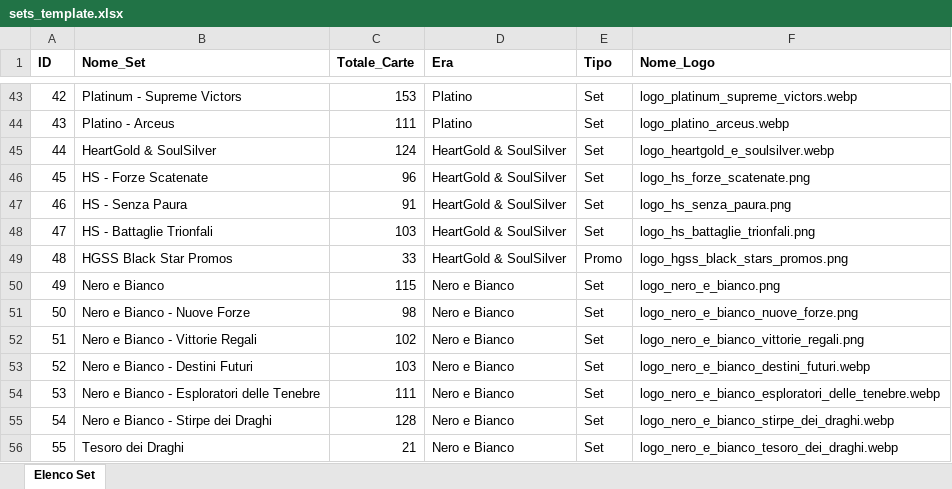
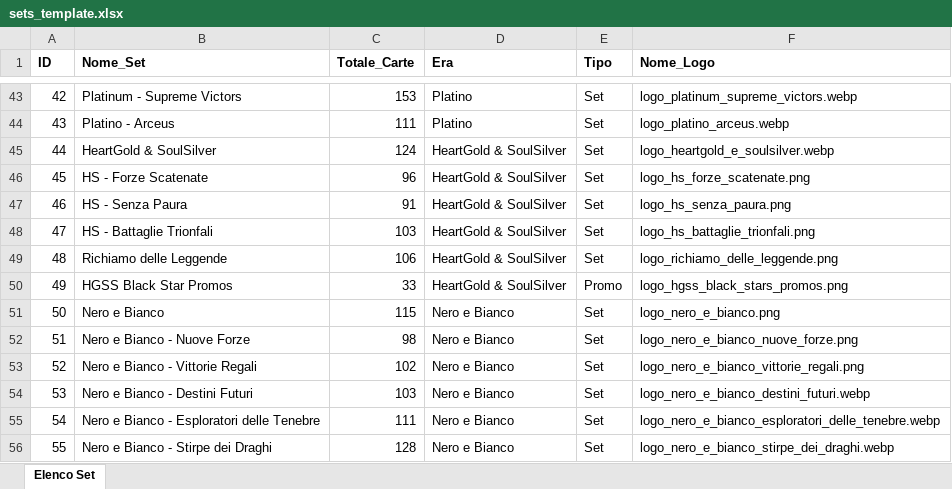
Before and after one commit to matteodeseta92/Collezione-Pokemon, an Excel workbook: sets_template.xlsx, sheet Elenco Set, drawn as a sheet; only a part is shown, gaps mark what is left out; the shorter side is filled out with more unchanged rows; values as stored, in another font and other column widths than the file's, no borders; addresses are those after the commit; the diff names each change by its address in the sheet, - before the commit and + after, or states it on an @@ line.

```diff
--- a/sets_template.xlsx (sheet Elenco Set)
+++ b/sets_template.xlsx (sheet Elenco Set)
+row 49: 48 | Richiamo delle Leggende | 106 | HeartGold & SoulSilver | Set | logo_richiamo_delle_leggende.png
@@ column A (ID) renumbered from row 50 down @@
```
Also changed, not shown: cards_template.xlsx, 3 other files.
